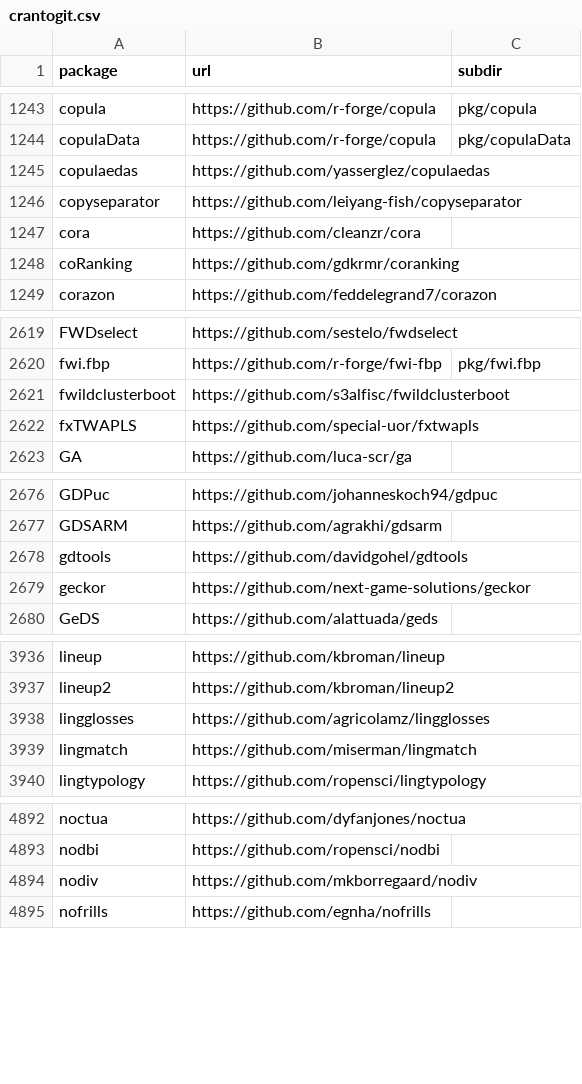
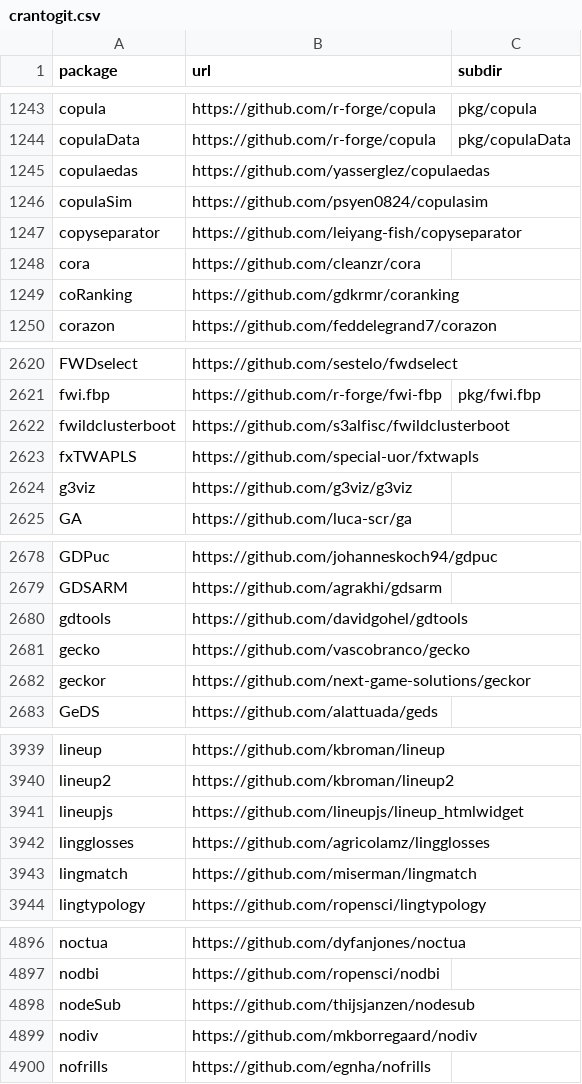
Before and after one commit to r-universe-org/cran-to-git, a CSV file: crantogit.csv, drawn as a sheet; only a part is shown, gaps mark what is left out; the diff covers the shown part only; the diff names each change by its address in the sheet, - before the commit and + after, or states it on an @@ line.

```diff
--- a/crantogit.csv
+++ b/crantogit.csv
+row 1246: copulaSim | https://github.com/psyen0824/copulasim
+row 2624: g3viz | https://github.com/g3viz/g3viz
+row 2681: gecko | https://github.com/vascobranco/gecko
+row 3941: lineupjs | https://github.com/lineupjs/lineup_htmlwidget
+row 4898: nodeSub | https://github.com/thijsjanzen/nodesub
```
Also changed, not shown: 4 added rows elsewhere in this file, 15 other files.
